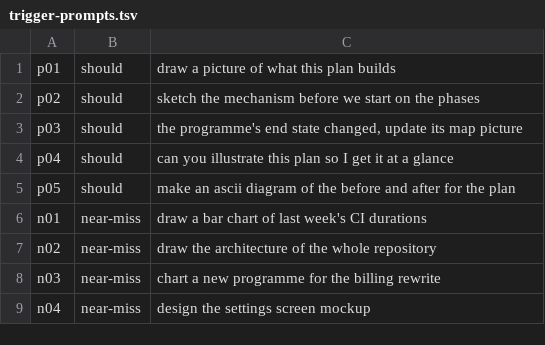
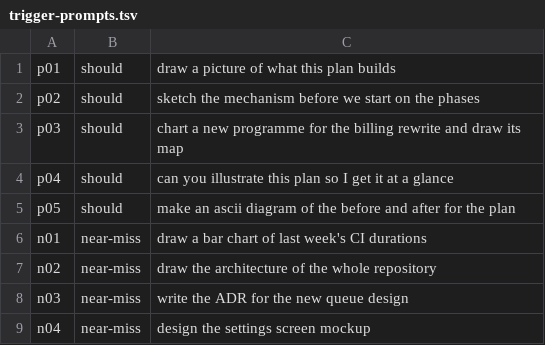
Before and after one commit to greenharness/skills, a TSV file: parts/workflow/skills/plan-picture/trigger-prompts.tsv, drawn as a sheet.

```diff
--- a/parts/workflow/skills/plan-picture/trigger-prompts.tsv
+++ b/parts/workflow/skills/plan-picture/trigger-prompts.tsv
@@ -2,3 +2,3 @@ p01	should	draw a picture of what this plan builds
 p02	should	sketch the mechanism before we start on the phases
-p03	should	the programme's end state changed, update its map picture
+p03	should	chart a new programme for the billing rewrite and draw its map
 p04	should	can you illustrate this plan so I get it at a glance
@@ -7,3 +7,3 @@ n01	near-miss	draw a bar chart of last week's CI durations
 n02	near-miss	draw the architecture of the whole repository
-n03	near-miss	chart a new programme for the billing rewrite
+n03	near-miss	write the ADR for the new queue design
 n04	near-miss	design the settings screen mockup
```
Also changed, not shown: 3 other files.
